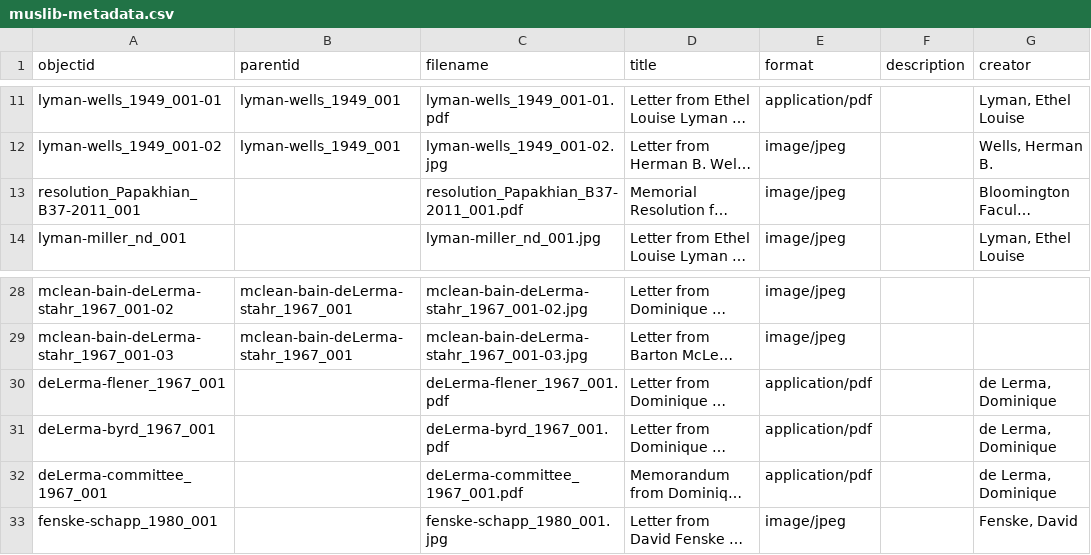
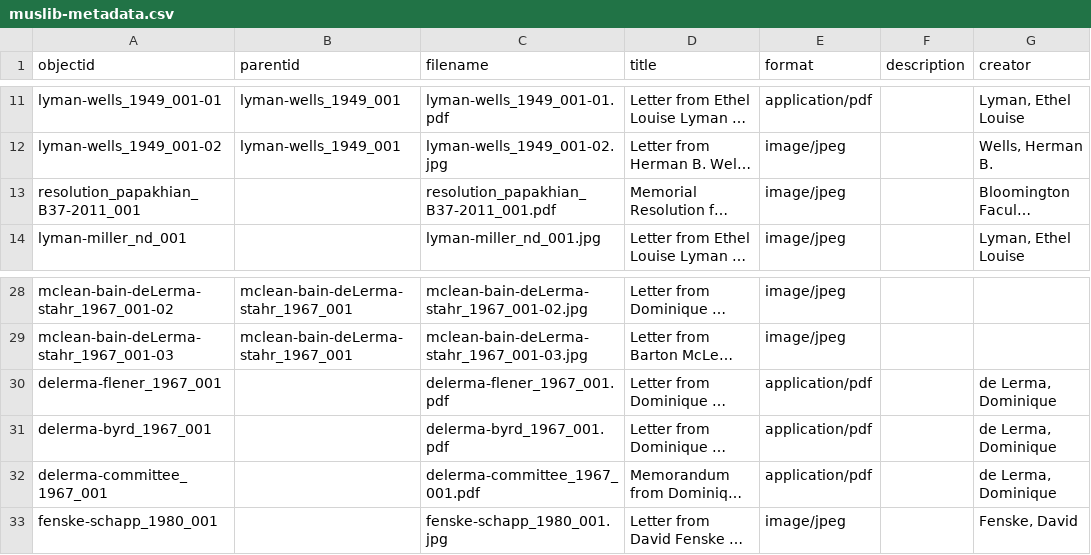
Before and after one commit to SuperTonic2/muslib, a CSV file: _data/muslib-metadata.csv, drawn as a sheet; only a part is shown, gaps mark what is left out; long unchanged cells end in …; the diff names each change by its address in the sheet, - before the commit and + after, or states it on an @@ line.

Commit message:
Update muslib-metadata.csv

```diff
--- a/_data/muslib-metadata.csv
+++ b/_data/muslib-metadata.csv
-A13 (objectid): resolution_Papakhian_B37-2011_001
+A13 (objectid): resolution_papakhian_B37-2011_001
-C13 (filename): resolution_Papakhian_B37-2011_001.pdf
+C13 (filename): resolution_papakhian_B37-2011_001.pdf
-A30 (objectid): deLerma-flener_1967_001
+A30 (objectid): delerma-flener_1967_001
-C30 (filename): deLerma-flener_1967_001.pdf
+C30 (filename): delerma-flener_1967_001.pdf
-A31 (objectid): deLerma-byrd_1967_001
+A31 (objectid): delerma-byrd_1967_001
-C31 (filename): deLerma-byrd_1967_001.pdf
+C31 (filename): delerma-byrd_1967_001.pdf
-A32 (objectid): deLerma-committee_1967_001
+A32 (objectid): delerma-committee_1967_001
-C32 (filename): deLerma-committee_1967_001.pdf
+C32 (filename): delerma-committee_1967_001.pdf
```
